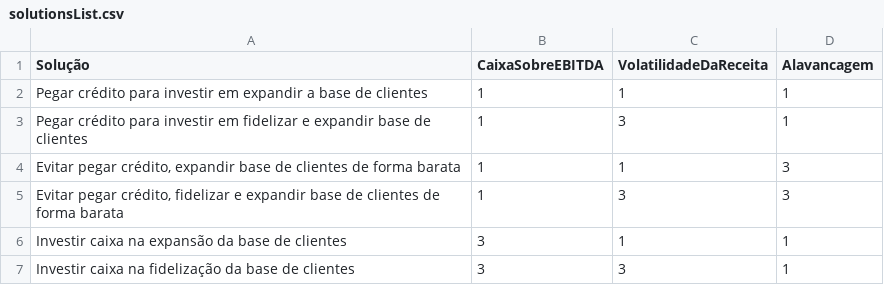
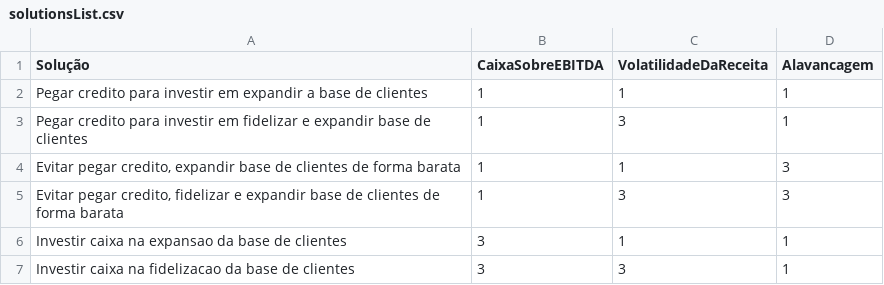
Before and after one commit to anayflima/pluggy-hackathon-api, a CSV file: data/solutionsList.csv, drawn as a sheet.

Commit message:
Remove acentuacao do arquivo csv com solucoes

```diff
--- a/data/solutionsList.csv
+++ b/data/solutionsList.csv
@@ -1,7 +1,7 @@
 Solução;CaixaSobreEBITDA;VolatilidadeDaReceita;Alavancagem
-Pegar crédito para investir em expandir a base de clientes;1;1;1
-Pegar crédito para investir em fidelizar e expandir base de clientes;1;3;1
-Evitar pegar crédito, expandir base de clientes de forma barata;1;1;3
-Evitar pegar crédito, fidelizar e expandir base de clientes de forma barata;1;3;3
-Investir caixa na expansão da base de clientes;3;1;1
-Investir caixa na fidelização da base de clientes;3;3;1
+Pegar credito para investir em expandir a base de clientes;1;1;1
+Pegar credito para investir em fidelizar e expandir base de clientes;1;3;1
+Evitar pegar credito, expandir base de clientes de forma barata;1;1;3
+Evitar pegar credito, fidelizar e expandir base de clientes de forma barata;1;3;3
+Investir caixa na expansao da base de clientes;3;1;1
+Investir caixa na fidelizacao da base de clientes;3;3;1
```
